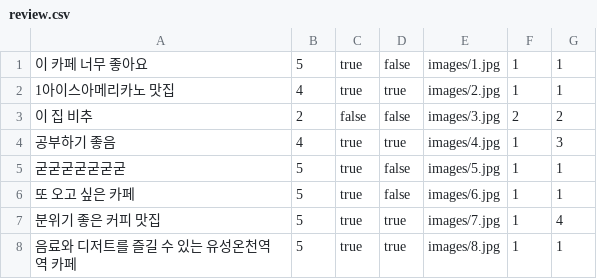
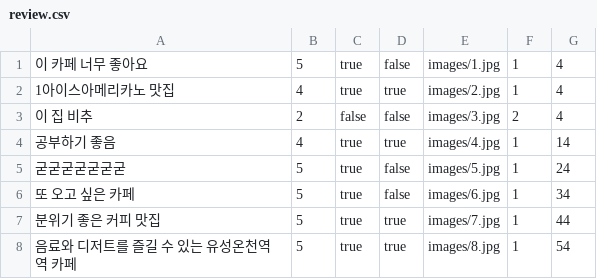
Before and after one commit to CNU-Software-Academy/cagong-backend, a CSV file: review.csv, drawn as a sheet.

Commit message:
Update review.csv

```diff
--- a/review.csv
+++ b/review.csv
@@ -1,8 +1,8 @@
-이 카페 너무 좋아요,5, true, false, images/1.jpg,1,1
-1아이스아메리카노 맛집,4, true, true, images/2.jpg,1,1
-이 집 비추 ,2, false, false, images/3.jpg,2,2
-공부하기 좋음,4, true, true, images/4.jpg,1,3
-굳굳굳굳굳굳굳,5, true, false, images/5.jpg,1,1
-또 오고 싶은 카페,5, true, false, images/6.jpg,1,1
-분위기 좋은 커피 맛집,5, true, true, images/7.jpg,1,4
-음료와 디저트를 즐길 수 있는 유성온천역역 카페,5, true, true, images/8.jpg,1,1
+이 카페 너무 좋아요,5, true, false, images/1.jpg,1,4
+1아이스아메리카노 맛집,4, true, true, images/2.jpg,1,4
+이 집 비추 ,2, false, false, images/3.jpg,2,4
+공부하기 좋음,4, true, true, images/4.jpg,1,14
+굳굳굳굳굳굳굳,5, true, false, images/5.jpg,1,24
+또 오고 싶은 카페,5, true, false, images/6.jpg,1,34
+분위기 좋은 커피 맛집,5, true, true, images/7.jpg,1,44
+음료와 디저트를 즐길 수 있는 유성온천역역 카페,5, true, true, images/8.jpg,1,54
```
